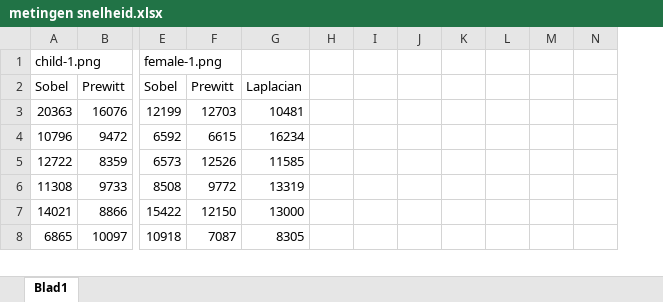
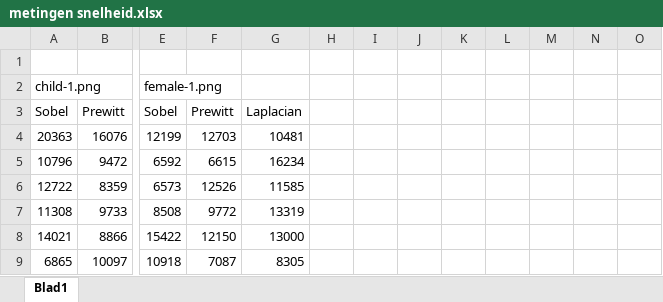
Before and after one commit to FaizalSupriadi/HU-Vision-1819-Base, an Excel workbook: meetrapporten/working/metingen snelheid.xlsx, sheet Blad1, drawn as a sheet; only a part is shown, gaps mark what is left out; values as stored, in another font and other column widths than the file's, no borders; charts and pictures not drawn; removed rows and columns are numbered as before the commit, all else as after; rows hold the shown columns only; the diff covers the shown part only; the diff names each change by its address in the sheet, - before the commit and + after, or states it on an @@ line.

Commit message:
Added excel files

```diff
--- a/meetrapporten/working/metingen snelheid.xlsx (sheet Blad1)
+++ b/meetrapporten/working/metingen snelheid.xlsx (sheet Blad1)
-column K, empty
+column K, empty
+column L, empty
+row 1: (empty)
```
Also changed, not shown: 11 added rows and 31 edited cells elsewhere in this sheet, formulas that keep their value, 1 other file.
